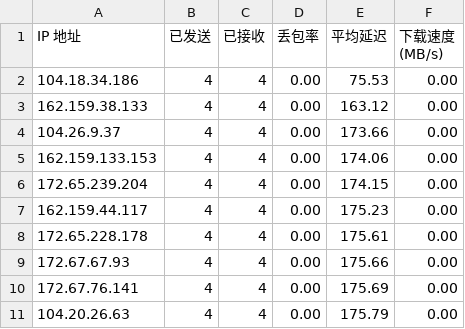
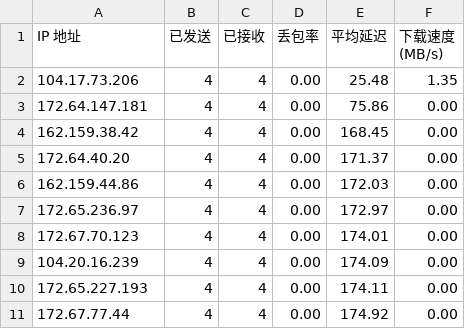
Before and after one commit to BetterAndBetterII/cloudflare_cdn_result, a CSV file: result.csv, drawn as a sheet.

Commit message:
Update Cloudflare CDN speed test result.

```diff
--- a/result.csv
+++ b/result.csv
@@ -1,11 +1,11 @@
 IP 地址,已发送,已接收,丢包率,平均延迟,下载速度 (MB/s)
-104.18.34.186,4,4,0.00,75.53,0.00
-162.159.38.133,4,4,0.00,163.12,0.00
-104.26.9.37,4,4,0.00,173.66,0.00
-162.159.133.153,4,4,0.00,174.06,0.00
-172.65.239.204,4,4,0.00,174.15,0.00
-162.159.44.117,4,4,0.00,175.23,0.00
-172.65.228.178,4,4,0.00,175.61,0.00
-172.67.67.93,4,4,0.00,175.66,0.00
-172.67.76.141,4,4,0.00,175.69,0.00
-104.20.26.63,4,4,0.00,175.79,0.00
+104.17.73.206,4,4,0.00,25.48,1.35
+172.64.147.181,4,4,0.00,75.86,0.00
+162.159.38.42,4,4,0.00,168.45,0.00
+172.64.40.20,4,4,0.00,171.37,0.00
+162.159.44.86,4,4,0.00,172.03,0.00
+172.65.236.97,4,4,0.00,172.97,0.00
+172.67.70.123,4,4,0.00,174.01,0.00
+104.20.16.239,4,4,0.00,174.09,0.00
+172.65.227.193,4,4,0.00,174.11,0.00
+172.67.77.44,4,4,0.00,174.92,0.00
```
